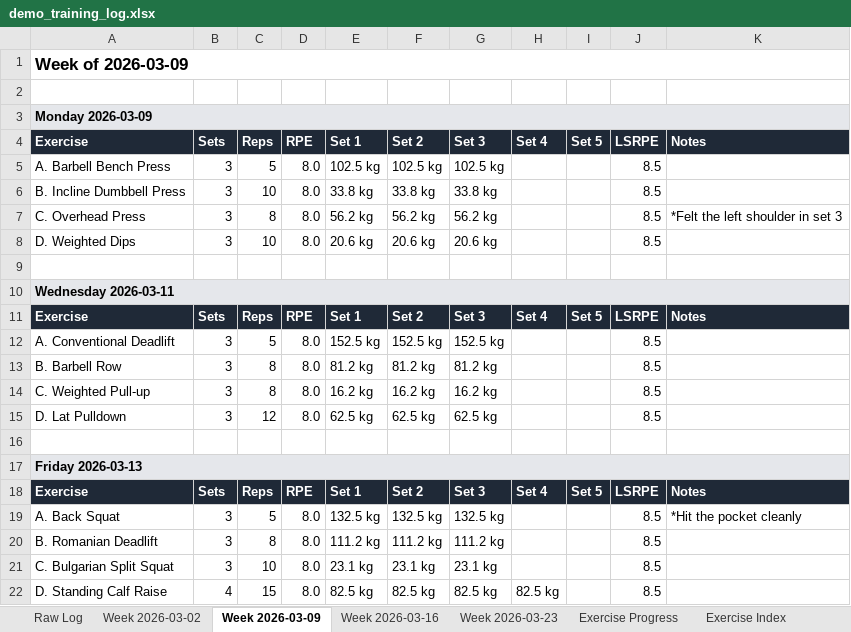
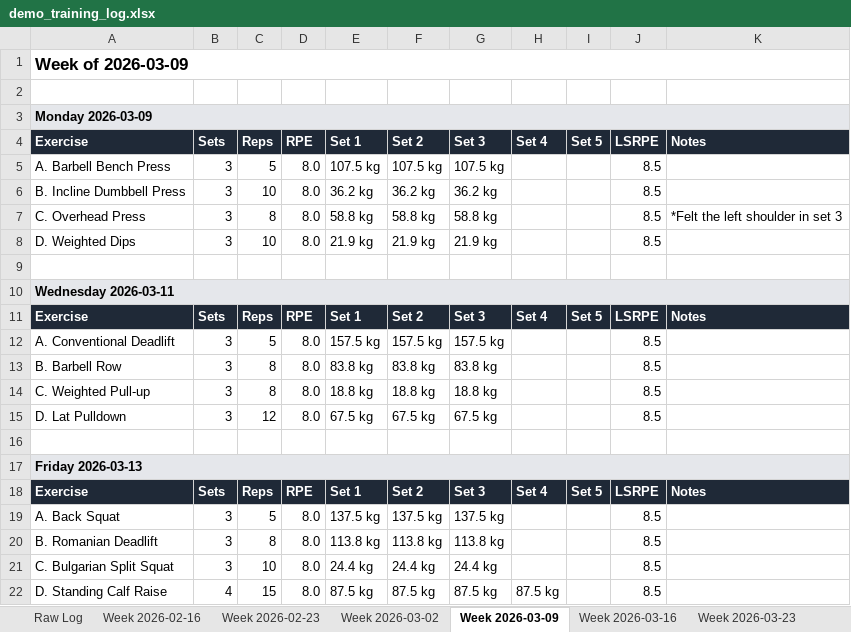
Before and after one commit to m6bernha/msb-extractor, an Excel workbook: docs/examples/demo_training_log.xlsx, sheet Week 2026-03-09, drawn as a sheet; values as stored, in another font and other column widths than the file's, no borders; the diff names each change by its address in the sheet, - before the commit and + after, or states it on an @@ line.

Commit message:
docs(examples): extend demo to 6 weeks so charts render
The e1RM Charts sheet requires at least 5 data points per exercise
before emitting a chart. The original 4-week demo block gave each
exercise only 4 data points, so the demo xlsx shipped without any
charts and misrepresented what the tool produces.

Stretching the block to 6 weeks brings every exercise to 6 data
points and makes all 12 e1RM line charts visible in the output
spreadsheet users download to preview the tool.

```diff
--- a/docs/examples/demo_training_log.xlsx (sheet Week 2026-03-09)
+++ b/docs/examples/demo_training_log.xlsx (sheet Week 2026-03-09)
+sheet tab: Week 2026-02-16
+sheet tab: Week 2026-02-23
-E5: 102.5 kg
+E5: 107.5 kg
-F5: 102.5 kg
+F5: 107.5 kg
-G5: 102.5 kg
+G5: 107.5 kg
-E6: 33.8 kg
+E6: 36.2 kg
-F6: 33.8 kg
+F6: 36.2 kg
-G6: 33.8 kg
+G6: 36.2 kg
-E7: 56.2 kg
+E7: 58.8 kg
-F7: 56.2 kg
+F7: 58.8 kg
-G7: 56.2 kg
+G7: 58.8 kg
-E8: 20.6 kg
+E8: 21.9 kg
-F8: 20.6 kg
+F8: 21.9 kg
-G8: 20.6 kg
+G8: 21.9 kg
-E12: 152.5 kg
+E12: 157.5 kg
-F12: 152.5 kg
+F12: 157.5 kg
-G12: 152.5 kg
+G12: 157.5 kg
-E13: 81.2 kg
+E13: 83.8 kg
-F13: 81.2 kg
+F13: 83.8 kg
-G13: 81.2 kg
+G13: 83.8 kg
-E14: 16.2 kg
+E14: 18.8 kg
-F14: 16.2 kg
+F14: 18.8 kg
-G14: 16.2 kg
+G14: 18.8 kg
-E15: 62.5 kg
+E15: 67.5 kg
-F15: 62.5 kg
+F15: 67.5 kg
-G15: 62.5 kg
+G15: 67.5 kg
-E19: 132.5 kg
+E19: 137.5 kg
-F19: 132.5 kg
+F19: 137.5 kg
-G19: 132.5 kg
+G19: 137.5 kg
-K19: *Hit the pocket cleanly
+K19: (empty)
-E20: 111.2 kg
+E20: 113.8 kg
-F20: 111.2 kg
+F20: 113.8 kg
-G20: 111.2 kg
+G20: 113.8 kg
-E21: 23.1 kg
+E21: 24.4 kg
-F21: 23.1 kg
+F21: 24.4 kg
-G21: 23.1 kg
+G21: 24.4 kg
-E22: 82.5 kg
+E22: 87.5 kg
-F22: 82.5 kg
+F22: 87.5 kg
-G22: 82.5 kg
+G22: 87.5 kg
-H22: 82.5 kg
+H22: 87.5 kg
```
Also changed, not shown: sheet Raw Log, sheet Exercise Progress, sheet Week 2026-03-02, sheet Week 2026-03-16, sheet Week 2026-03-23, sheet Exercise Index, 1 more sheet, other sheet tabs, charts or pictures, 2 other files.
